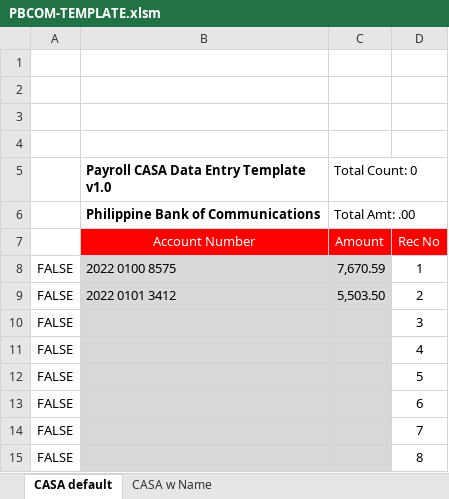
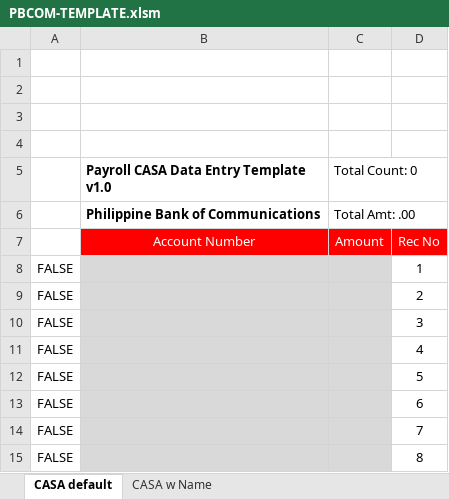
Before and after one commit to lbg-globagility/accupay, an Excel workbook: AccuPay/ImportTemplates/PBCOM-TEMPLATE.xlsm, sheet CASA default, drawn as a sheet; only a part is shown; values as stored, in another font and other column widths than the file's, no borders; charts and pictures and conditional formats not drawn; the diff names each change by its address in the sheet, - before the commit and + after, or states it on an @@ line.

```diff
--- a/AccuPay/ImportTemplates/PBCOM-TEMPLATE.xlsm (sheet CASA default)
+++ b/AccuPay/ImportTemplates/PBCOM-TEMPLATE.xlsm (sheet CASA default)
-B8: 2022 0100 8575
+B8: (empty)
-C8 (Total Count: 0): 7,670.59
+C8 (Total Count: 0): (empty)
-B9: 2022 0101 3412
+B9: (empty)
-C9 (Total Count: 0): 5,503.50
+C9 (Total Count: 0): (empty)
```
Also changed, not shown: sheet CASA w Name, charts or pictures, 8 other files.
